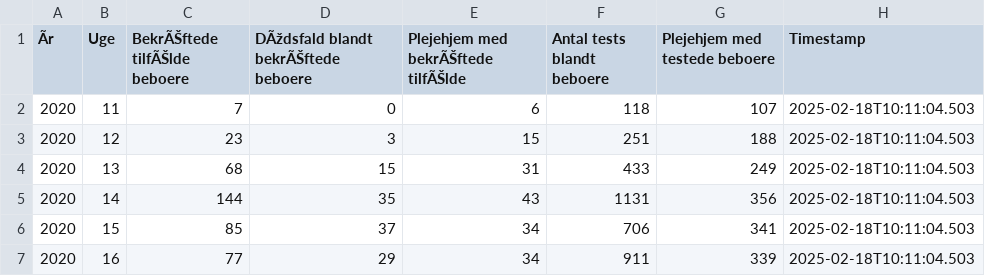
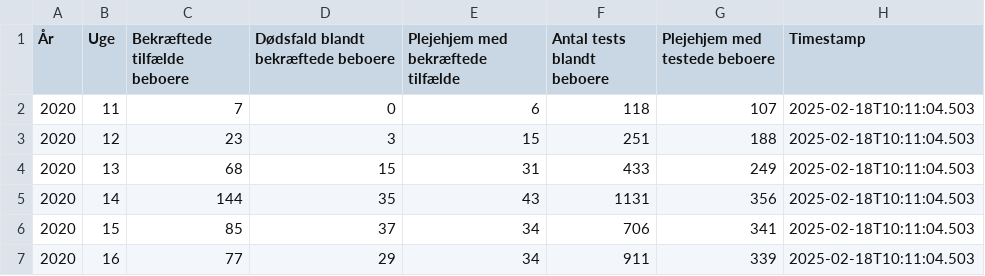
Before and after one commit to steenhulthin/infectious-diseases-data, a CSV file: docs/28_plejehjem_ugeoversigt.csv, drawn as a sheet; only a part is shown; the diff names each change by its address in the sheet, - before the commit and + after, or states it on an @@ line.

Commit message:
Downloaded and updated c19 data

```diff
--- a/docs/28_plejehjem_ugeoversigt.csv
+++ b/docs/28_plejehjem_ugeoversigt.csv
-A1: Ãr
+A1: År
-C1: BekrÃŠftede tilfÃŠlde beboere
+C1: Bekræftede tilfælde beboere
-D1: DÃždsfald blandt bekrÃŠftede beboere
+D1: Dødsfald blandt bekræftede beboere
-E1: Plejehjem med bekrÃŠftede tilfÃŠlde
+E1: Plejehjem med bekræftede tilfælde
```
